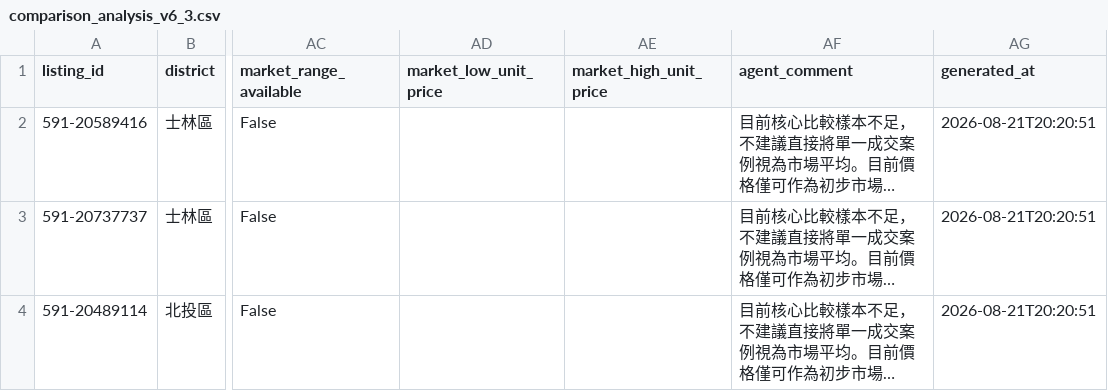
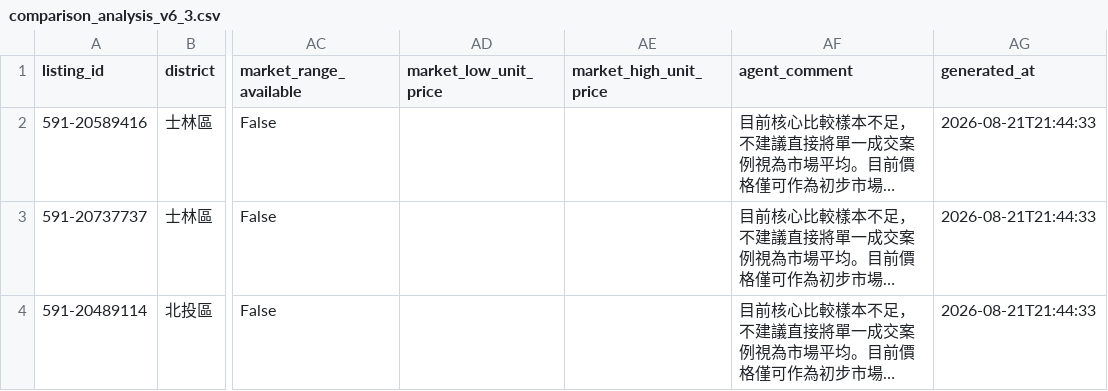
Before and after one commit to ch5566she/taipei-real-estate-monitor-2, a CSV file: data/comparison_analysis_v6_3.csv, drawn as a sheet; only a part is shown, gaps mark what is left out; long unchanged cells end in …; the diff names each change by its address in the sheet, - before the commit and + after, or states it on an @@ line.

```diff
--- a/data/comparison_analysis_v6_3.csv
+++ b/data/comparison_analysis_v6_3.csv
-AG2:AG4 (generated_at): 2026-08-21T20:20:51
+AG2:AG4 (generated_at): 2026-08-21T21:44:33
```
Also changed, not shown: data/current_listings.csv, data/raw_listings.csv, 4 other files.
